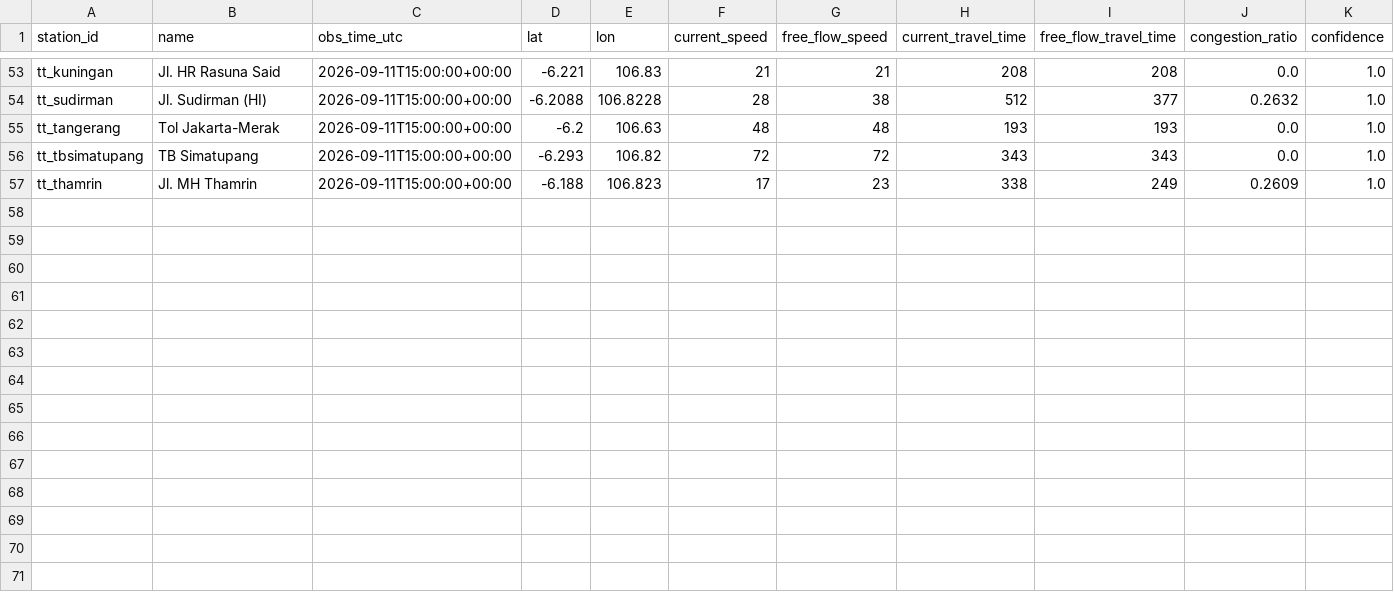
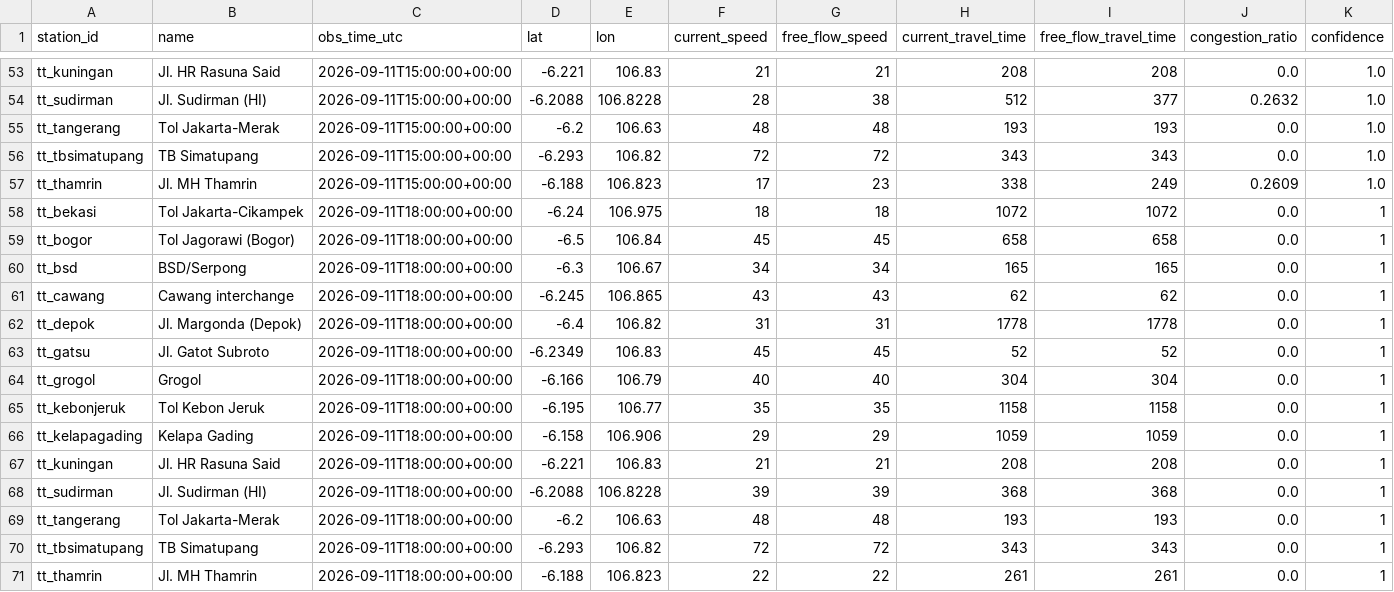
Before and after one commit to rdnaishaa/seminar, a CSV file: collected/tomtom_flow_top14.csv, drawn as a sheet; only a part is shown, gaps mark what is left out; rows hold the shown columns only; the diff names each change by its address in the sheet, - before the commit and + after, or states it on an @@ line.

Commit message:
data: collect TomTom hourly traffic

```diff
--- a/collected/tomtom_flow_top14.csv
+++ b/collected/tomtom_flow_top14.csv
+row 58: tt_bekasi | Tol Jakarta-Cikampek | 2026-09-11T18:00:00+00:00 | -6.24 | 106.975 | 18 | 18 | 1072 | 1072 | 0.0 | 1
+row 59: tt_bogor | Tol Jagorawi (Bogor) | 2026-09-11T18:00:00+00:00 | -6.5 | 106.84 | 45 | 45 | 658 | 658 | 0.0 | 1
+row 60: tt_bsd | BSD/Serpong | 2026-09-11T18:00:00+00:00 | -6.3 | 106.67 | 34 | 34 | 165 | 165 | 0.0 | 1
+row 61: tt_cawang | Cawang interchange | 2026-09-11T18:00:00+00:00 | -6.245 | 106.865 | 43 | 43 | 62 | 62 | 0.0 | 1
+row 62: tt_depok | Jl. Margonda (Depok) | 2026-09-11T18:00:00+00:00 | -6.4 | 106.82 | 31 | 31 | 1778 | 1778 | 0.0 | 1
+row 63: tt_gatsu | Jl. Gatot Subroto | 2026-09-11T18:00:00+00:00 | -6.2349 | 106.83 | 45 | 45 | 52 | 52 | 0.0 | 1
+row 64: tt_grogol | Grogol | 2026-09-11T18:00:00+00:00 | -6.166 | 106.79 | 40 | 40 | 304 | 304 | 0.0 | 1
+row 65: tt_kebonjeruk | Tol Kebon Jeruk | 2026-09-11T18:00:00+00:00 | -6.195 | 106.77 | 35 | 35 | 1158 | 1158 | 0.0 | 1
+row 66: tt_kelapagading | Kelapa Gading | 2026-09-11T18:00:00+00:00 | -6.158 | 106.906 | 29 | 29 | 1059 | 1059 | 0.0 | 1
+row 67: tt_kuningan | Jl. HR Rasuna Said | 2026-09-11T18:00:00+00:00 | -6.221 | 106.83 | 21 | 21 | 208 | 208 | 0.0 | 1
+row 68: tt_sudirman | Jl. Sudirman (HI) | 2026-09-11T18:00:00+00:00 | -6.2088 | 106.8228 | 39 | 39 | 368 | 368 | 0.0 | 1
+row 69: tt_tangerang | Tol Jakarta-Merak | 2026-09-11T18:00:00+00:00 | -6.2 | 106.63 | 48 | 48 | 193 | 193 | 0.0 | 1
+row 70: tt_tbsimatupang | TB Simatupang | 2026-09-11T18:00:00+00:00 | -6.293 | 106.82 | 72 | 72 | 343 | 343 | 0.0 | 1
+row 71: tt_thamrin | Jl. MH Thamrin | 2026-09-11T18:00:00+00:00 | -6.188 | 106.823 | 22 | 22 | 261 | 261 | 0.0 | 1
```
